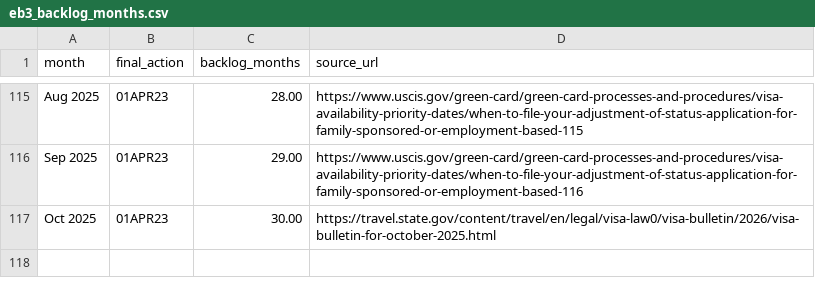
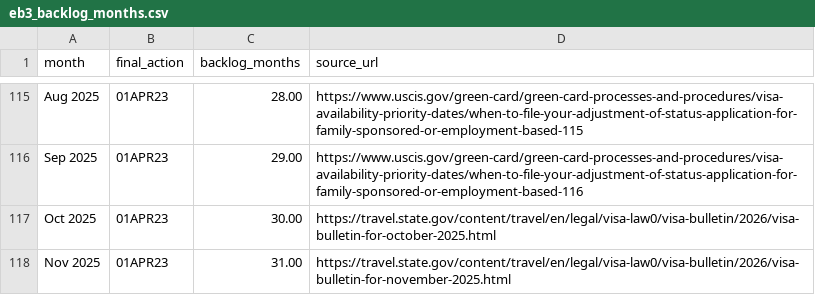
Before and after one commit to Zohair-coder/eb3-greencard-priority-date, a CSV file: artifacts/eb3_backlog_months.csv, drawn as a sheet; only a part is shown, gaps mark what is left out.

```diff
--- a/artifacts/eb3_backlog_months.csv
+++ b/artifacts/eb3_backlog_months.csv
@@ -117 +117,2 @@ Sep 2025,01APR23,29.00,https://www.uscis.gov/green-card/green-card-processes-and
 Oct 2025,01APR23,30.00,https://travel.state.gov/content/travel/en/legal/visa-law0/visa-bulletin/2026/visa-bulletin-for-october-2025.html
+Nov 2025,01APR23,31.00,https://travel.state.gov/content/travel/en/legal/visa-law0/visa-bulletin/2026/visa-bulletin-for-november-2025.html
```
Also changed, not shown: 1 other file.
